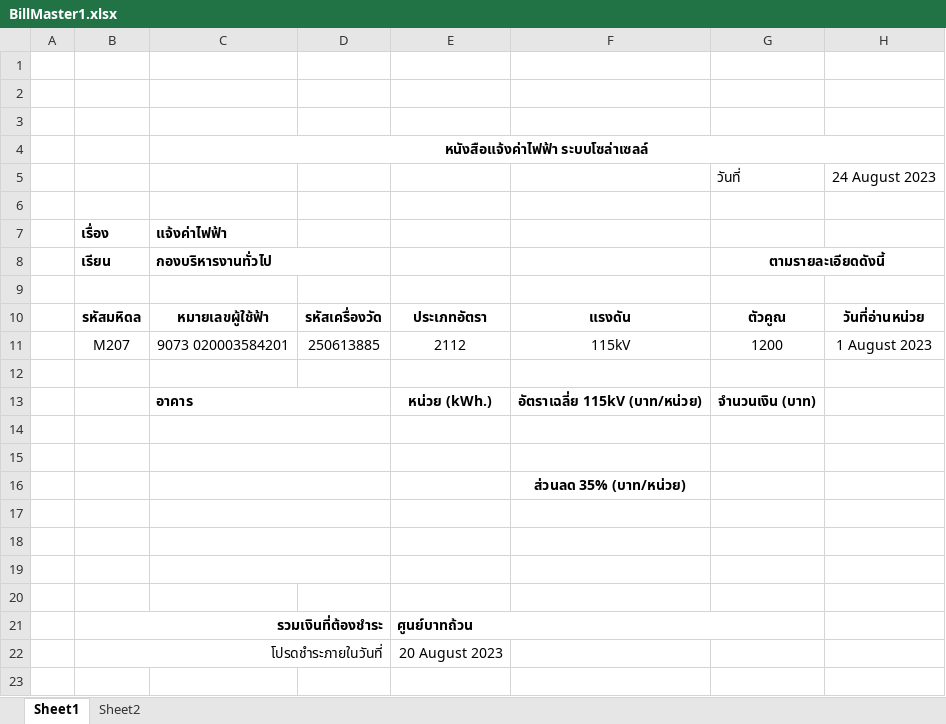
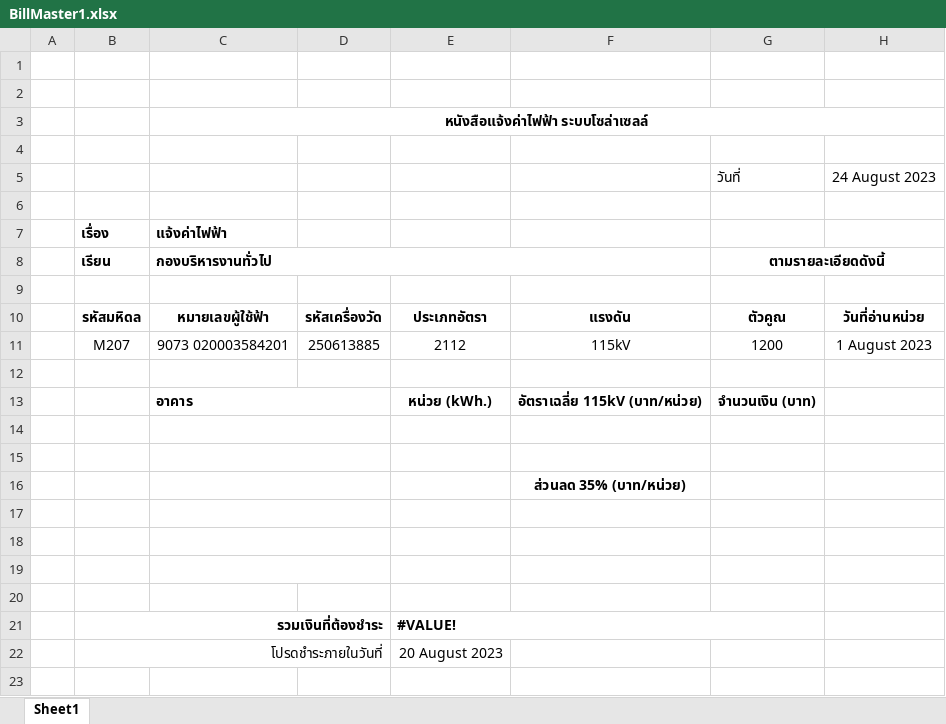
Before and after one commit to chinrx7/ReportApi, an Excel workbook: ReportApi/bin/Debug/net4.8.1/BillMaster1.xlsx, sheet Sheet1, drawn as a sheet; only a part is shown; values as stored, in another font and other column widths than the file's, no borders; charts and pictures not drawn; removed rows and columns are numbered as before the commit, all else as after; the diff names each change by its address in the sheet, - before the commit and + after, or states it on an @@ line.

```diff
--- a/ReportApi/bin/Debug/net4.8.1/BillMaster1.xlsx (sheet Sheet1)
+++ b/ReportApi/bin/Debug/net4.8.1/BillMaster1.xlsx (sheet Sheet1)
-sheet tab: Sheet2
@@ row 4 moved to row 3: หนังสือแจ้งค่าไฟฟ้า ระบบโซล่าเซลล์ @@
-C8:D8 merged
+C8:F8 merged
-E21: ศูนย์บาทถ้วน
+E21: #VALUE!
```
Also changed, not shown: formulas that keep their value, charts or pictures, 23 other files.
